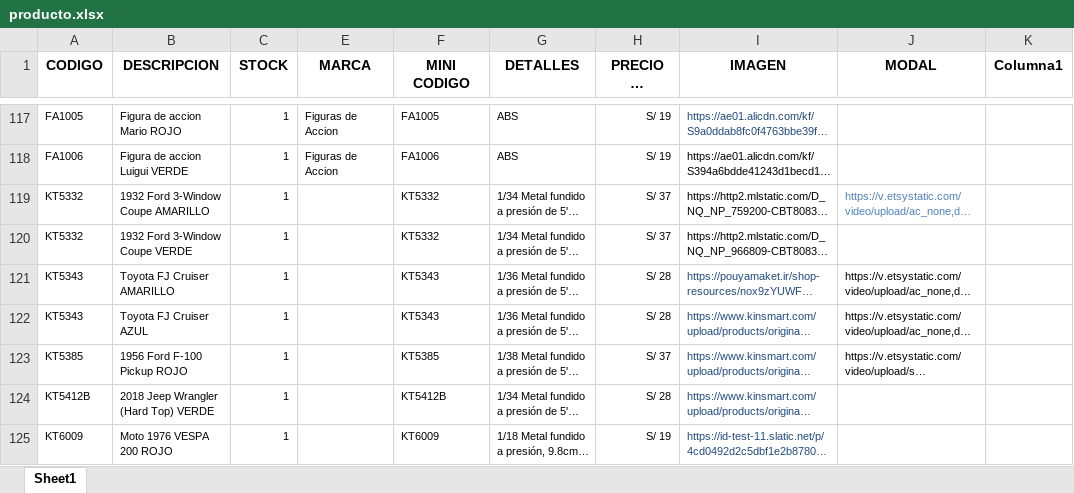
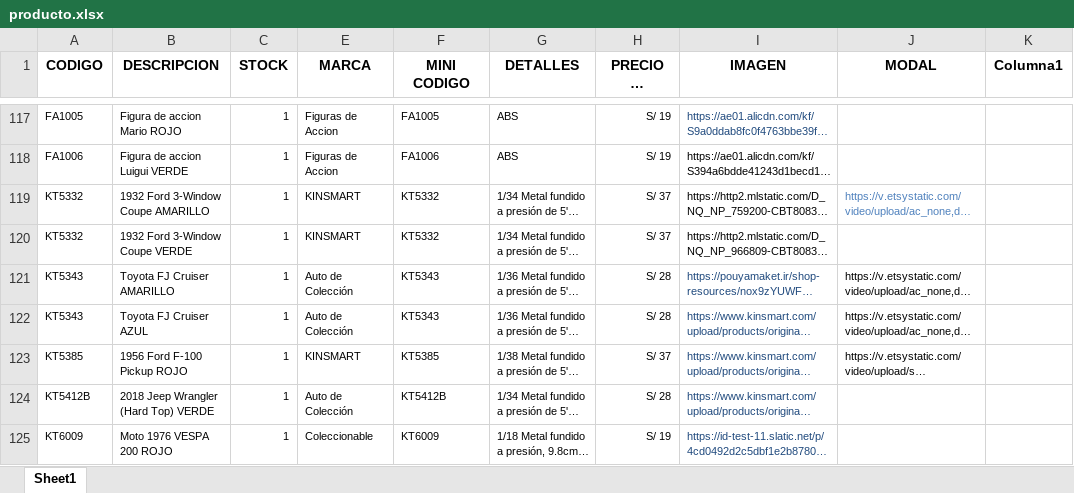
Before and after one commit to scperu/store, an Excel workbook: producto.xlsx, sheet Sheet1, drawn as a sheet; only a part is shown, gaps mark what is left out; long unchanged cells end in …; values as stored, in another font and other column widths than the file's, no borders; table styles not drawn; the diff covers the shown part only; the diff names each change by its address in the sheet, - before the commit and + after, or states it on an @@ line.

Commit message:
Add files via upload

```diff
--- a/producto.xlsx (sheet Sheet1)
+++ b/producto.xlsx (sheet Sheet1)
-E119:E120 (MARCA): (empty)
+E119:E120 (MARCA): KINSMART
-E121:E122 (MARCA): (empty)
+E121:E122 (MARCA): Auto de Colección
-E123 (MARCA): (empty)
+E123 (MARCA): KINSMART
-E124 (MARCA): (empty)
+E124 (MARCA): Auto de Colección
-E125 (MARCA): (empty)
+E125 (MARCA): Coleccionable
```
Also changed, not shown: 13 edited cells elsewhere in this sheet.
